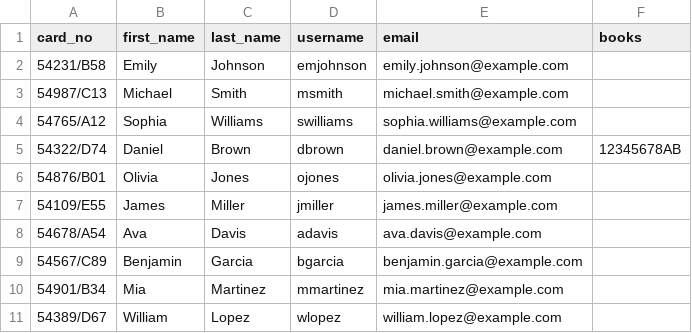
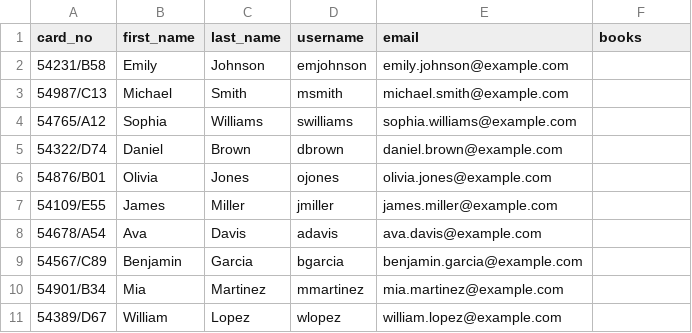
Before and after one commit to aleksandraQA18/Library-OOP, a CSV file: csv/readers.csv, drawn as a sheet.

Commit message:
delete test data from readers file

```diff
--- a/csv/readers.csv
+++ b/csv/readers.csv
@@ -4,3 +4,3 @@ card_no,first_name,last_name,username,email,books
 54765/A12,Sophia,Williams,swilliams,sophia.williams@example.com,
-54322/D74,Daniel,Brown,dbrown,daniel.brown@example.com,12345678AB
+54322/D74,Daniel,Brown,dbrown,daniel.brown@example.com,
 54876/B01,Olivia,Jones,ojones,olivia.jones@example.com,
```
